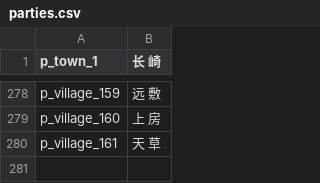
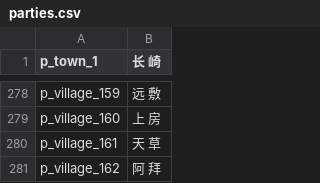
Before and after one commit to hooohoooh/map_illustration, a CSV file: parties.csv, drawn as a sheet; only a part is shown, gaps mark what is left out; the diff names each change by its address in the sheet, - before the commit and + after, or states it on an @@ line.

Commit message:
fix a village

```diff
--- a/parties.csv
+++ b/parties.csv
+row 281: p_village_162 | 阿 拜
```
Also changed, not shown: result.csv, 2 other files.
